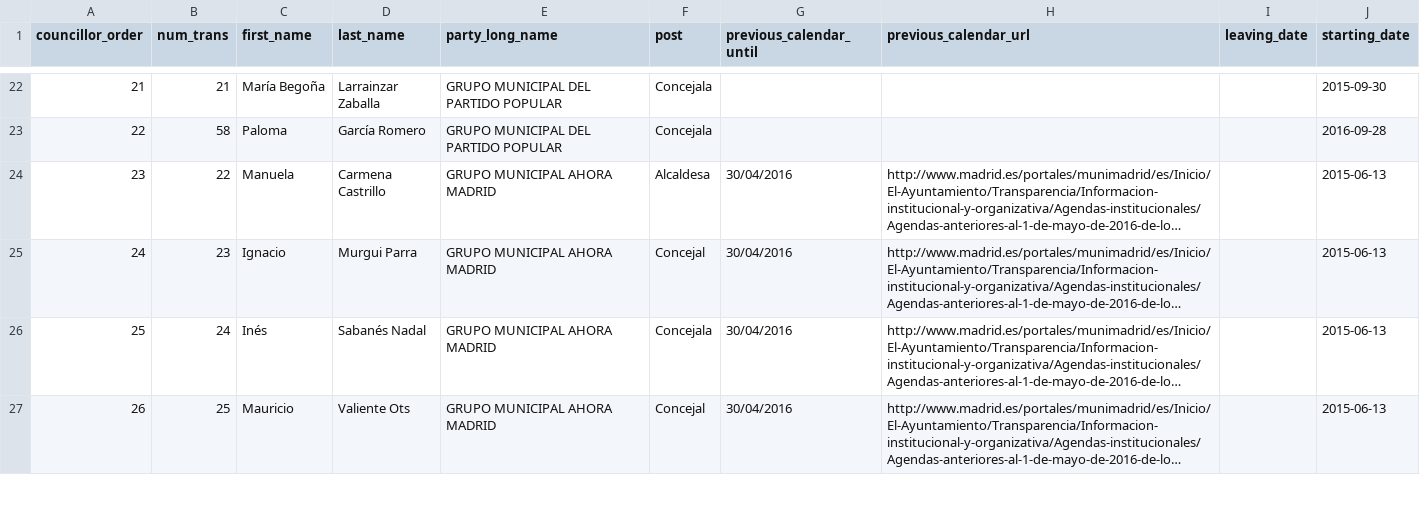
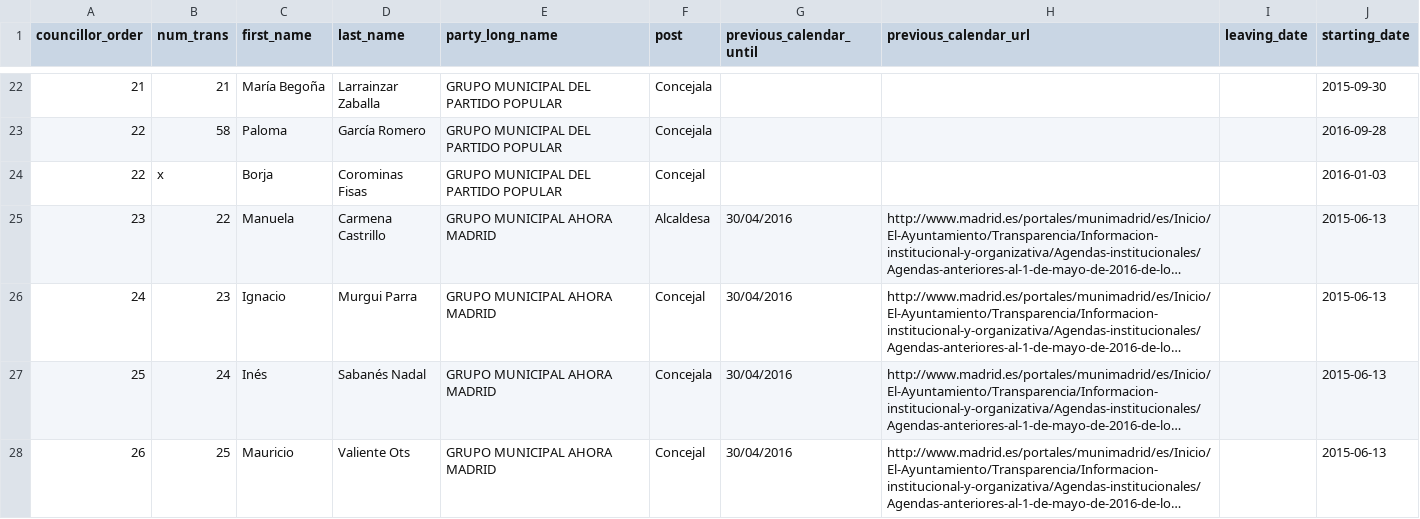
Before and after one commit to wairbut-m2c/transparencia, a CSV file: import-data/councillors.csv, drawn as a sheet; only a part is shown, gaps mark what is left out; long unchanged cells end in …; the diff names each change by its address in the sheet, - before the commit and + after, or states it on an @@ line.

Commit message:
Adds a new councillor to non-profiles

```diff
--- a/import-data/councillors.csv
+++ b/import-data/councillors.csv
+row 24: 22 | x | Borja | Corominas Fisas | GRUPO MUNICIPAL DEL PARTIDO POPULAR | Concejal |  |  |  | 2016-01-03
```
Also changed, not shown: import-data/non-profiles.csv, 1 other file.
